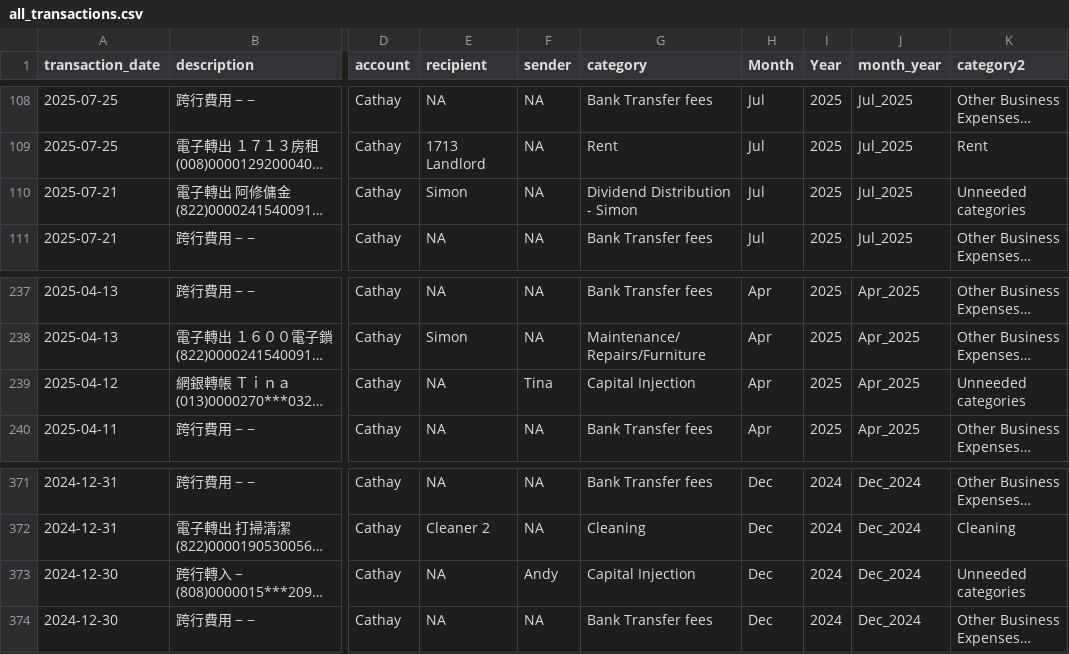
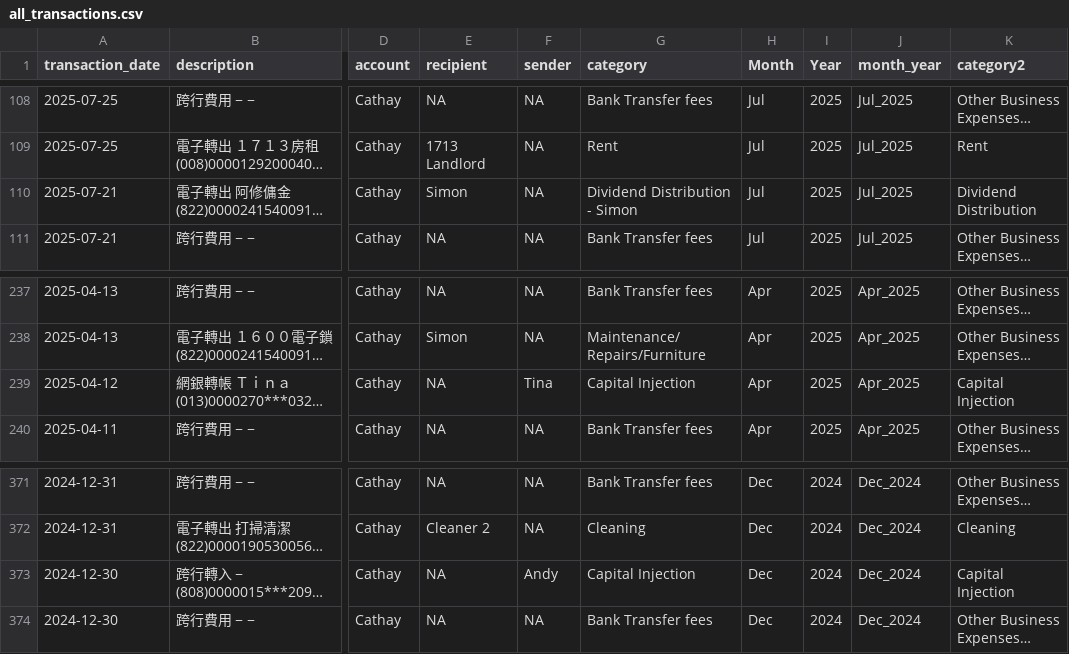
Before and after one commit to Russell-Shean/staycasa, a CSV file: data/all_transactions.csv, drawn as a sheet; only a part is shown, gaps mark what is left out; long unchanged cells end in …; the diff covers the shown part only; the diff names each change by its address in the sheet, - before the commit and + after, or states it on an @@ line.

```diff
--- a/data/all_transactions.csv
+++ b/data/all_transactions.csv
-K110 (category2): Unneeded categories
+K110 (category2): Dividend Distribution
-K239 (category2): Unneeded categories
+K239 (category2): Capital Injection
-K373 (category2): Unneeded categories
+K373 (category2): Capital Injection
```
Also changed, not shown: 19 edited cells elsewhere in this file, data/financial_report_format1.csv, data/financial_report_format2.csv, 1 other file.
